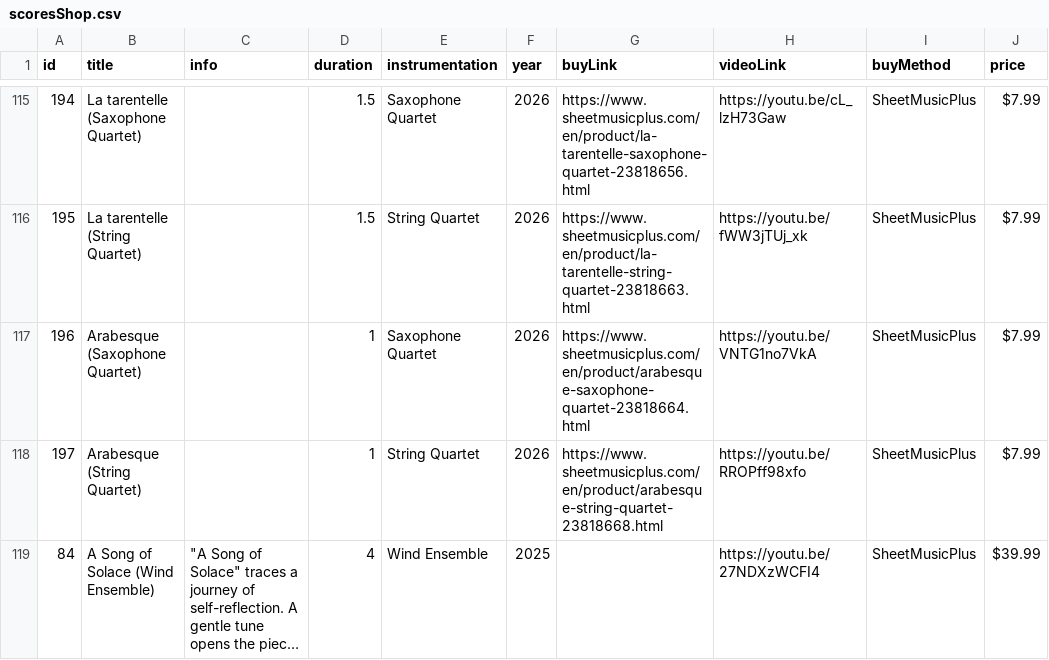
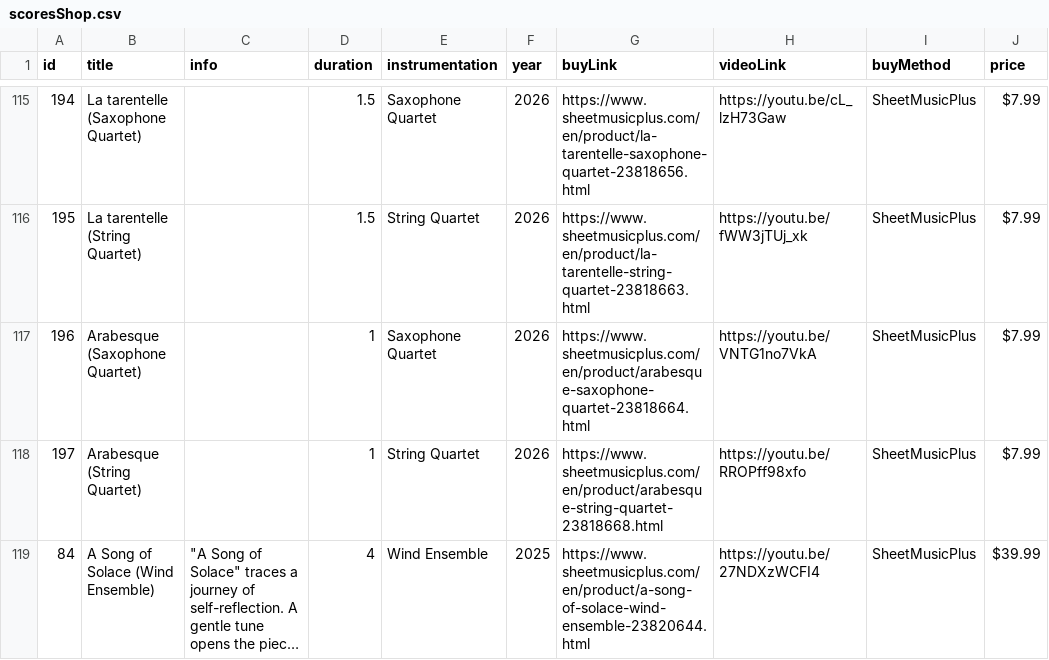
Before and after one commit to mkend291/parakeetpress, a CSV file: pp_files/pp_store/scoresShop.csv, drawn as a sheet; only a part is shown, gaps mark what is left out; long unchanged cells end in …; the diff covers the shown part only; the diff names each change by its address in the sheet, - before the commit and + after, or states it on an @@ line.

```diff
--- a/pp_files/pp_store/scoresShop.csv
+++ b/pp_files/pp_store/scoresShop.csv
-G119 (buyLink): (empty)
+G119 (buyLink): https://www.sheetmusicplus.com/en/product/a-song-of-solace-wind-ensemble-23820644.html
```
Also changed, not shown: 5 edited cells elsewhere in this file, pp_files/pp_store/solo-arr-catalogue.csv, 10 other files.
